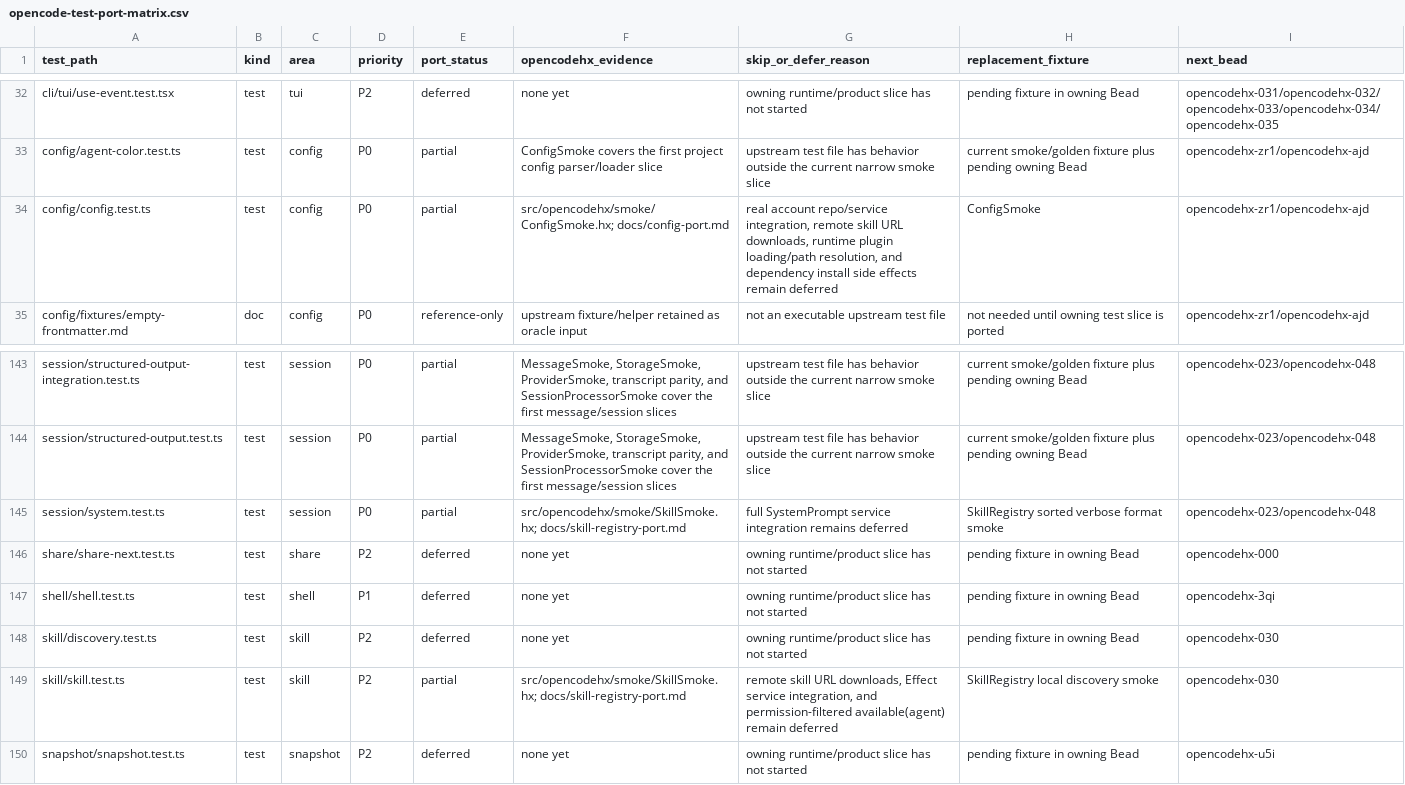
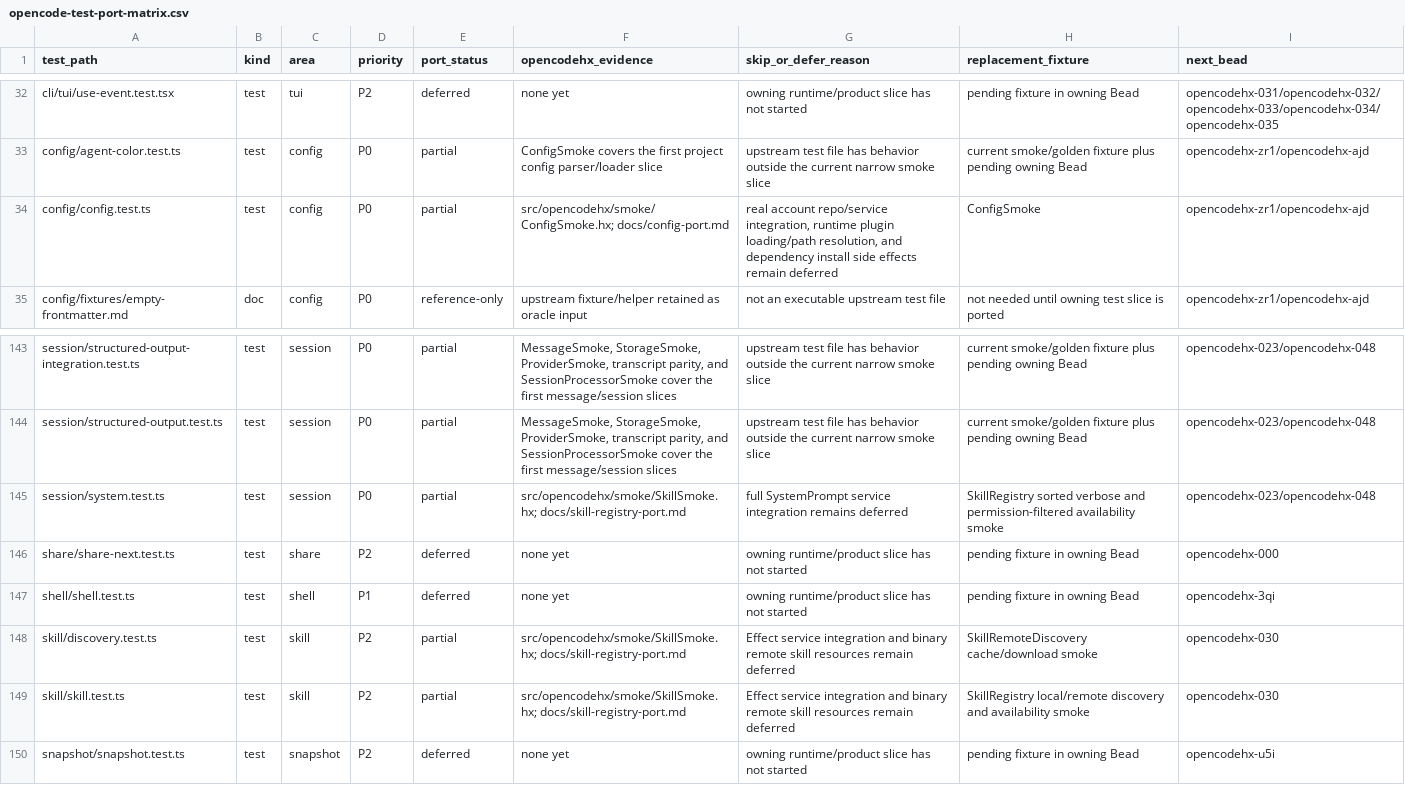
Before and after one commit to fullofcaffeine/opencodehx, a CSV file: reference/opencode-test-port-matrix.csv, drawn as a sheet; only a part is shown, gaps mark what is left out.

Commit message:
Add remote skill discovery cache

```diff
--- a/reference/opencode-test-port-matrix.csv
+++ b/reference/opencode-test-port-matrix.csv
@@ -33,3 +33,3 @@ cli/tui/use-event.test.tsx,test,tui,P2,deferred,none yet,owning runtime/product
 config/agent-color.test.ts,test,config,P0,partial,ConfigSmoke covers the first project config parser/loader slice,upstream test file has behavior outside the current narrow smoke slice,current smoke/golden fixture plus pending owning Bead,opencodehx-zr1/opencodehx-ajd
-config/config.test.ts,test,config,P0,partial,src/opencodehx/smoke/ConfigSmoke.hx; docs/config-port.md,"real account repo/service integration, remote skill URL downloads, runtime plugin loading/path resolution, and dependency install side effects remain deferred",ConfigSmoke,opencodehx-zr1/opencodehx-ajd
+config/config.test.ts,test,config,P0,partial,src/opencodehx/smoke/ConfigSmoke.hx; docs/config-port.md,"real account repo/service integration, runtime plugin loading/path resolution, and dependency install side effects remain deferred",ConfigSmoke,opencodehx-zr1/opencodehx-ajd
 config/fixtures/empty-frontmatter.md,doc,config,P0,reference-only,upstream fixture/helper retained as oracle input,not an executable upstream test file,not needed until owning test slice is ported,opencodehx-zr1/opencodehx-ajd
@@ -144,7 +144,7 @@ session/structured-output-integration.test.ts,test,session,P0,partial,"MessageSm
 session/structured-output.test.ts,test,session,P0,partial,"MessageSmoke, StorageSmoke, ProviderSmoke, transcript parity, and SessionProcessorSmoke cover the first message/session slices",upstream test file has behavior outside the current narrow smoke slice,current smoke/golden fixture plus pending owning Bead,opencodehx-023/opencodehx-048
-session/system.test.ts,test,session,P0,partial,src/opencodehx/smoke/SkillSmoke.hx; docs/skill-registry-port.md,full SystemPrompt service integration remains deferred,SkillRegistry sorted verbose format smoke,opencodehx-023/opencodehx-048
+session/system.test.ts,test,session,P0,partial,src/opencodehx/smoke/SkillSmoke.hx; docs/skill-registry-port.md,full SystemPrompt service integration remains deferred,SkillRegistry sorted verbose and permission-filtered availability smoke,opencodehx-023/opencodehx-048
 share/share-next.test.ts,test,share,P2,deferred,none yet,owning runtime/product slice has not started,pending fixture in owning Bead,opencodehx-000
 shell/shell.test.ts,test,shell,P1,deferred,none yet,owning runtime/product slice has not started,pending fixture in owning Bead,opencodehx-3qi
-skill/discovery.test.ts,test,skill,P2,deferred,none yet,owning runtime/product slice has not started,pending fixture in owning Bead,opencodehx-030
-skill/skill.test.ts,test,skill,P2,partial,src/opencodehx/smoke/SkillSmoke.hx; docs/skill-registry-port.md,"remote skill URL downloads, Effect service integration, and permission-filtered available(agent) remain deferred",SkillRegistry local discovery smoke,opencodehx-030
+skill/discovery.test.ts,test,skill,P2,partial,src/opencodehx/smoke/SkillSmoke.hx; docs/skill-registry-port.md,Effect service integration and binary remote skill resources remain deferred,SkillRemoteDiscovery cache/download smoke,opencodehx-030
+skill/skill.test.ts,test,skill,P2,partial,src/opencodehx/smoke/SkillSmoke.hx; docs/skill-registry-port.md,Effect service integration and binary remote skill resources remain deferred,SkillRegistry local/remote discovery and availability smoke,opencodehx-030
 snapshot/snapshot.test.ts,test,snapshot,P2,deferred,none yet,owning runtime/product slice has not started,pending fixture in owning Bead,opencodehx-u5i
```
Also changed, not shown: 10 other files.
